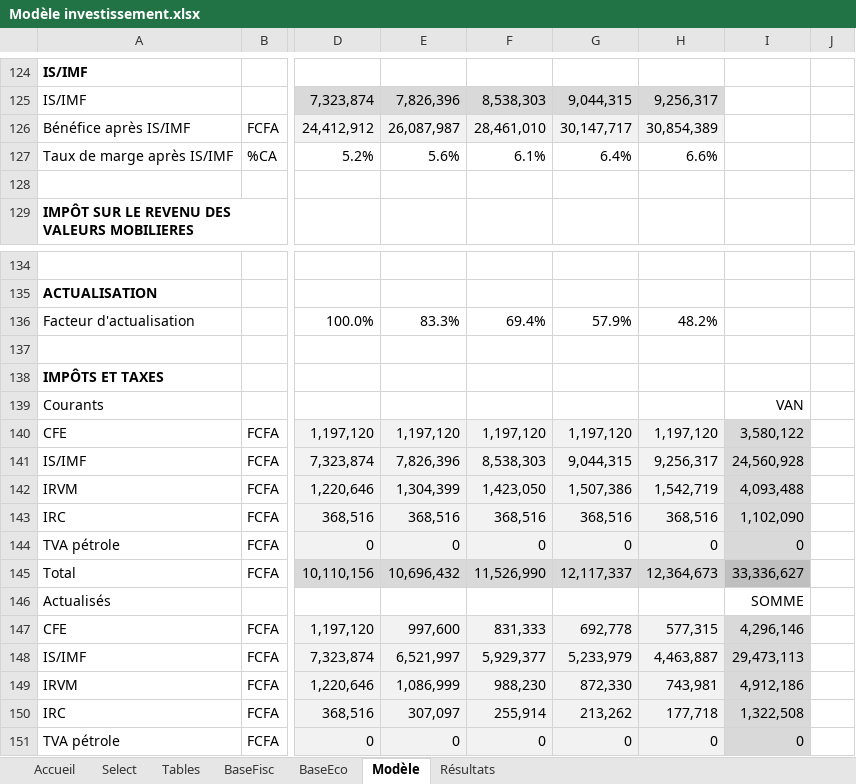
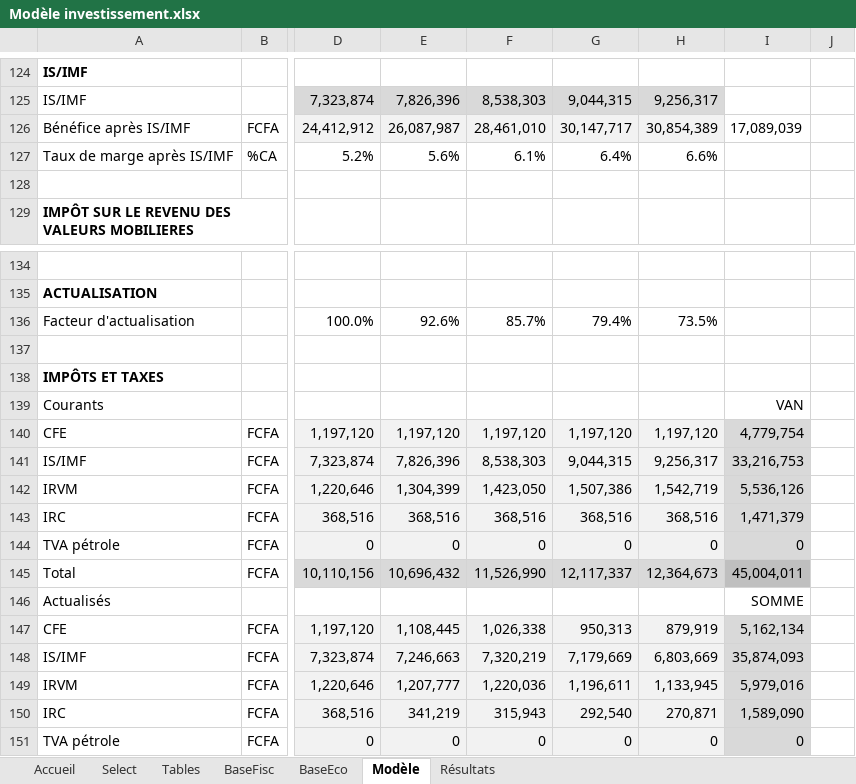
Before and after one commit to tatasss/TEMI, an Excel workbook: annexe/Modèle investissement.xlsx, sheet Modèle, drawn as a sheet; only a part is shown, gaps mark what is left out; values as stored, in another font and other column widths than the file's, no borders; the diff covers the shown part only; the diff names each change by its address in the sheet, - before the commit and + after, or states it on an @@ line.

```diff
--- a/annexe/Modèle investissement.xlsx (sheet Modèle)
+++ b/annexe/Modèle investissement.xlsx (sheet Modèle)
-I126: (empty)
+I126: 17,089,039
-E136: 83.3%
+E136: 92.6%
-F136: 69.4%
+F136: 85.7%
-G136: 57.9%
+G136: 79.4%
-H136: 48.2%
+H136: 73.5%
-I140: 3,580,122
+I140: 4,779,754
-I141: 24,560,928
+I141: 33,216,753
-I142: 4,093,488
+I142: 5,536,126
-I143: 1,102,090
+I143: 1,471,379
-I145: 33,336,627
+I145: 45,004,011
-E147: 997,600
+E147: 1,108,445
-F147: 831,333
+F147: 1,026,338
-G147: 692,778
+G147: 950,313
-H147: 577,315
+H147: 879,919
-I147: 4,296,146
+I147: 5,162,134
-E148: 6,521,997
+E148: 7,246,663
-F148: 5,929,377
+F148: 7,320,219
-G148: 5,233,979
+G148: 7,179,669
-H148: 4,463,887
+H148: 6,803,669
-I148: 29,473,113
+I148: 35,874,093
-E149: 1,086,999
+E149: 1,207,777
-F149: 988,230
+F149: 1,220,036
-G149: 872,330
+G149: 1,196,611
-H149: 743,981
+H149: 1,133,945
-I149: 4,912,186
+I149: 5,979,016
-E150: 307,097
+E150: 341,219
-F150: 255,914
+F150: 315,943
-G150: 213,262
+G150: 292,540
-H150: 177,718
+H150: 270,871
-I150: 1,322,508
+I150: 1,589,090
```
Also changed, not shown: 32 edited cells and cell formats elsewhere in this sheet, sheet Select, sheet Accueil, sheet BaseEco, 17 other files.
